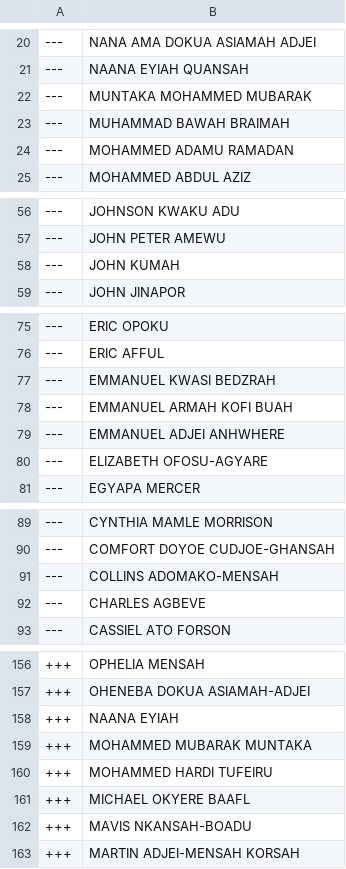
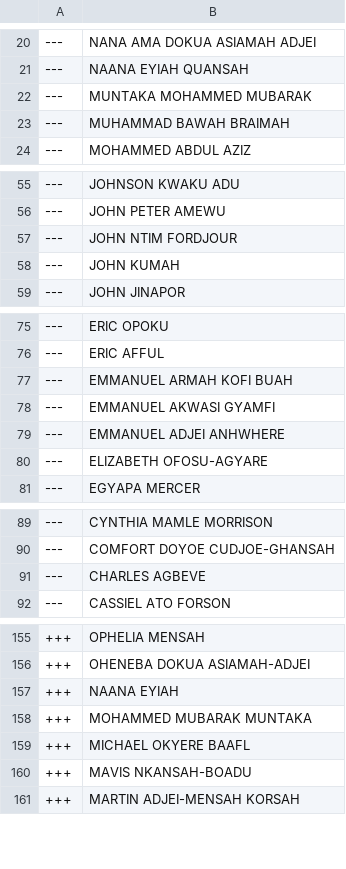
Before and after one commit to every-politician-scrapers/ghana-parliament, a CSV file: data/diff.csv, drawn as a sheet; only a part is shown, gaps mark what is left out; removed rows and columns are numbered as before the commit, all else as after; the diff covers the shown part only; the diff names each change by its address in the sheet, - before the commit and + after, or states it on an @@ line.

```diff
--- a/data/diff.csv
+++ b/data/diff.csv
-row 24: --- | MOHAMMED ADAMU RAMADAN
+row 57: --- | JOHN NTIM FORDJOUR
-row 77: --- | EMMANUEL KWASI BEDZRAH
+row 78: --- | EMMANUEL AKWASI GYAMFI
-row 91: --- | COLLINS ADOMAKO-MENSAH
-row 160: +++ | MOHAMMED HARDI TUFEIRU
```
Also changed, not shown: 1 added row, 1 removed row and 1 edited cell elsewhere in this file, data/official.csv.
